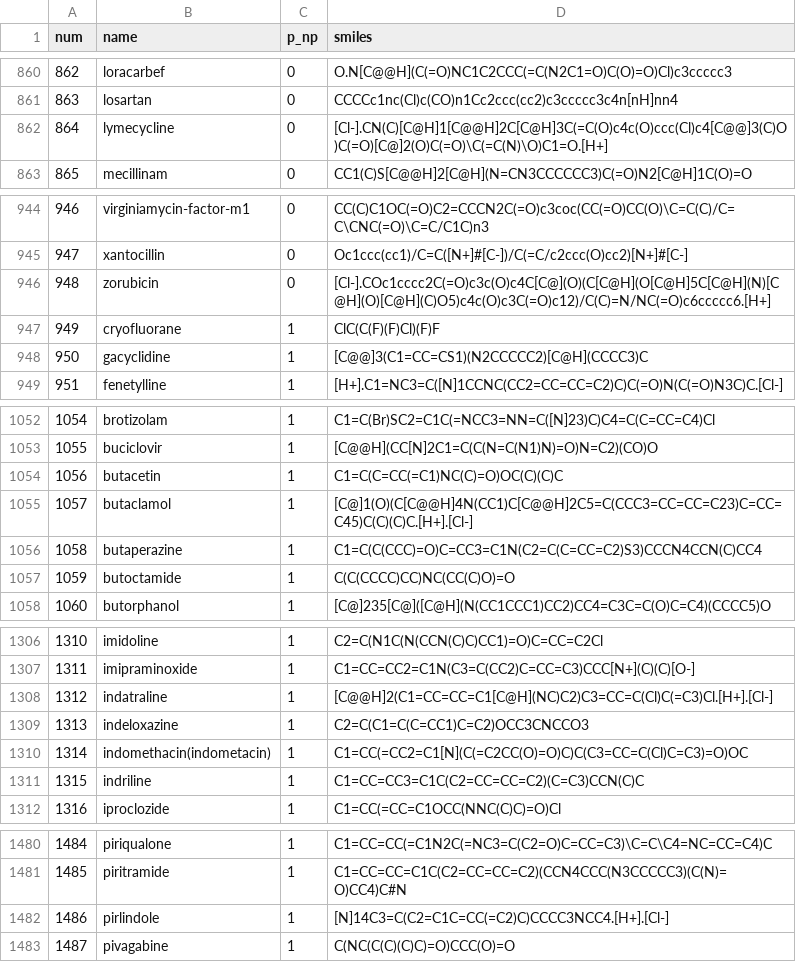
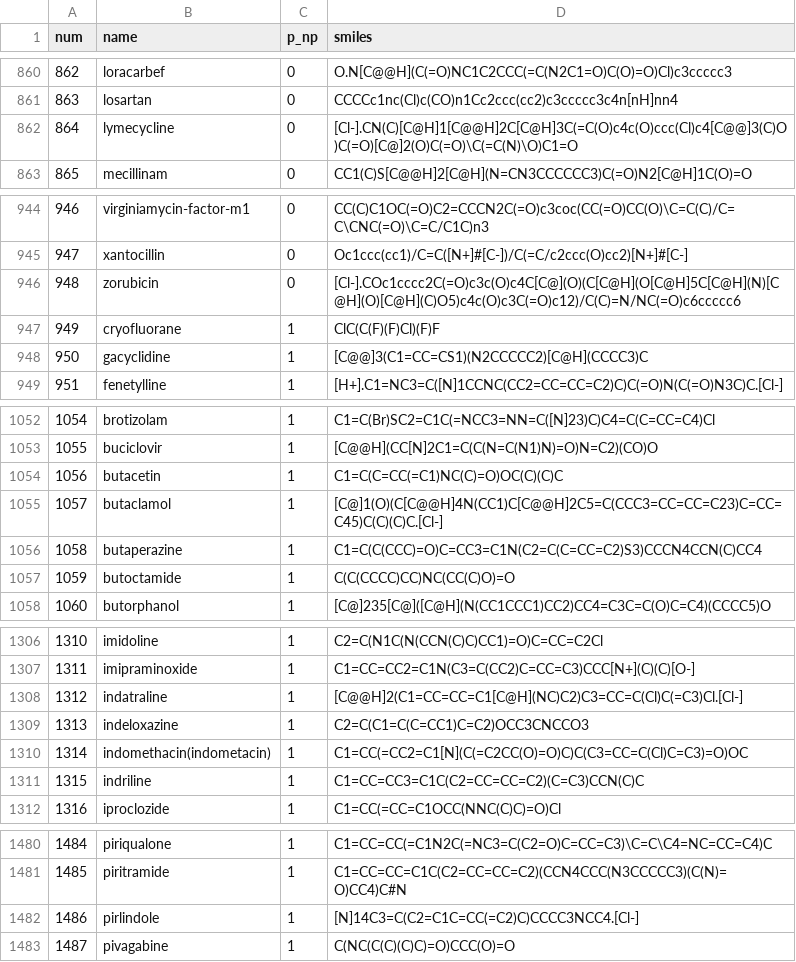
Before and after one commit to HenryJia/SOAP_B3DB_BO, a CSV file: BBBP/BBBP.csv, drawn as a sheet; only a part is shown, gaps mark what is left out; the diff covers the shown part only.

```diff
--- a/BBBP/BBBP.csv
+++ b/BBBP/BBBP.csv
@@ -861,3 +861,3 @@ num,name,p_np,smiles
 863,losartan,0,CCCCc1nc(Cl)c(CO)n1Cc2ccc(cc2)c3ccccc3c4n[nH]nn4
-864,lymecycline,0,[Cl-].CN(C)[C@H]1[C@@H]2C[C@H]3C(=C(O)c4c(O)ccc(Cl)c4[C@@]3(C)O)C(=O)[C@]2(O)C(=O)\C(=C(N)\O)C1=O.[H+]
+864,lymecycline,0,[Cl-].CN(C)[C@H]1[C@@H]2C[C@H]3C(=C(O)c4c(O)ccc(Cl)c4[C@@]3(C)O)C(=O)[C@]2(O)C(=O)\C(=C(N)\O)C1=O
 865,mecillinam,0,CC1(C)S[C@@H]2[C@H](N=CN3CCCCCC3)C(=O)N2[C@H]1C(O)=O
@@ -945,3 +945,3 @@ num,name,p_np,smiles
 947,xantocillin,0,Oc1ccc(cc1)/C=C([N+]#[C-])/C(=C/c2ccc(O)cc2)[N+]#[C-]
-948,zorubicin,0,[Cl-].COc1cccc2C(=O)c3c(O)c4C[C@](O)(C[C@H](O[C@H]5C[C@H](N)[C@H](O)[C@H](C)O5)c4c(O)c3C(=O)c12)/C(C)=N/NC(=O)c6ccccc6.[H+]
+948,zorubicin,0,[Cl-].COc1cccc2C(=O)c3c(O)c4C[C@](O)(C[C@H](O[C@H]5C[C@H](N)[C@H](O)[C@H](C)O5)c4c(O)c3C(=O)c12)/C(C)=N/NC(=O)c6ccccc6
 949,cryofluorane,1,ClC(C(F)(F)Cl)(F)F
@@ -1054,3 +1054,3 @@ num,name,p_np,smiles
 1056,butacetin,1,C1=C(C=CC(=C1)NC(C)=O)OC(C)(C)C
-1057,butaclamol,1,[C@]1(O)(C[C@@H]4N(CC1)C[C@@H]2C5=C(CCC3=CC=CC=C23)C=CC=C45)C(C)(C)C.[H+].[Cl-]
+1057,butaclamol,1,[C@]1(O)(C[C@@H]4N(CC1)C[C@@H]2C5=C(CCC3=CC=CC=C23)C=CC=C45)C(C)(C)C.[Cl-]
 1058,butaperazine,1,C1=C(C(CCC)=O)C=CC3=C1N(C2=C(C=CC=C2)S3)CCCN4CCN(C)CC4
@@ -1307,3 +1307,3 @@ num,name,p_np,smiles
 1311,imipraminoxide,1,C1=CC=CC2=C1N(C3=C(CC2)C=CC=C3)CCC[N+](C)(C)[O-]
-1312,indatraline,1,[C@@H]2(C1=CC=CC=C1[C@H](NC)C2)C3=CC=C(Cl)C(=C3)Cl.[H+].[Cl-]
+1312,indatraline,1,[C@@H]2(C1=CC=CC=C1[C@H](NC)C2)C3=CC=C(Cl)C(=C3)Cl.[Cl-]
 1313,indeloxazine,1,C2=C(C1=C(C=CC1)C=C2)OCC3CNCCO3
@@ -1481,3 +1481,3 @@ num,name,p_np,smiles
 1485,piritramide,1,C1=CC=CC=C1C(C2=CC=CC=C2)(CCN4CCC(N3CCCCC3)(C(N)=O)CC4)C#N
-1486,pirlindole,1,[N]14C3=C(C2=C1C=CC(=C2)C)CCCC3NCC4.[H+].[Cl-]
+1486,pirlindole,1,[N]14C3=C(C2=C1C=CC(=C2)C)CCCC3NCC4.[Cl-]
 1487,pivagabine,1,C(NC(C(C)(C)C)=O)CCC(O)=O
```
Also changed, not shown: 8 edited cells elsewhere in this file, BBBP/BBBP_clean.csv, 7 other files.
